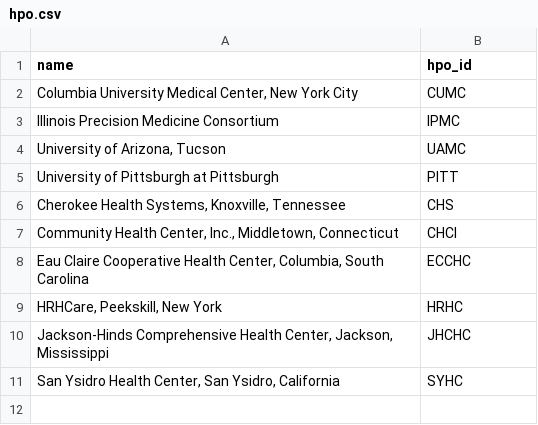
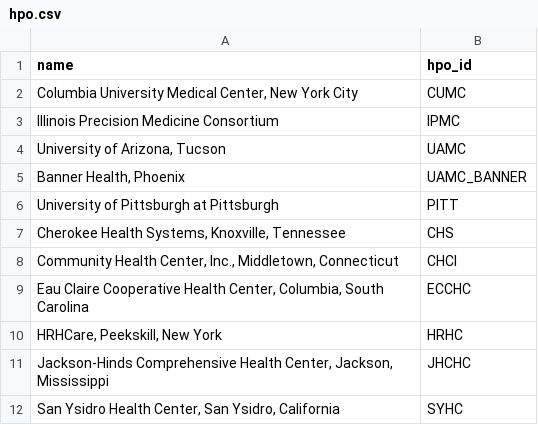
Before and after one commit to all-of-us/curation, a CSV file: resources/hpo.csv, drawn as a sheet; the diff names each change by its address in the sheet, - before the commit and + after, or states it on an @@ line.

Commit message:
Add UAMC_BANNER to hpo.csv

```diff
--- a/resources/hpo.csv
+++ b/resources/hpo.csv
+row 5: Banner Health, Phoenix | UAMC_BANNER
```
